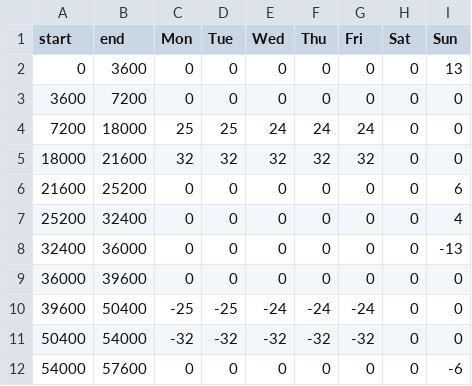
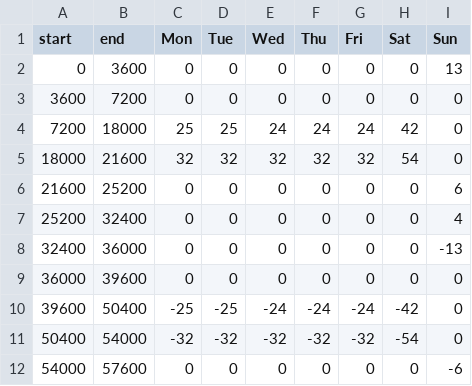
Before and after one commit to tmrob2/chat, a CSV file: TMOshift.csv, drawn as a sheet.

```diff
--- a/TMOshift.csv
+++ b/TMOshift.csv
@@ -3,4 +3,4 @@ start,end,Mon,Tue,Wed,Thu,Fri,Sat,Sun
 3600,7200,0,0,0,0,0,0,0
-7200,18000,25,25,24,24,24,0,0
-18000,21600,32,32,32,32,32,0,0
+7200,18000,25,25,24,24,24,42,0
+18000,21600,32,32,32,32,32,54,0
 21600,25200,0,0,0,0,0,0,6
@@ -9,4 +9,4 @@ start,end,Mon,Tue,Wed,Thu,Fri,Sat,Sun
 36000,39600,0,0,0,0,0,0,0
-39600,50400,-25,-25,-24,-24,-24,0,0
-50400,54000,-32,-32,-32,-32,-32,0,0
+39600,50400,-25,-25,-24,-24,-24,-42,0
+50400,54000,-32,-32,-32,-32,-32,-54,0
 54000,57600,0,0,0,0,0,0,-6
```
Also changed, not shown: df_180.csv, maenqshift.csv, 27 other files.
